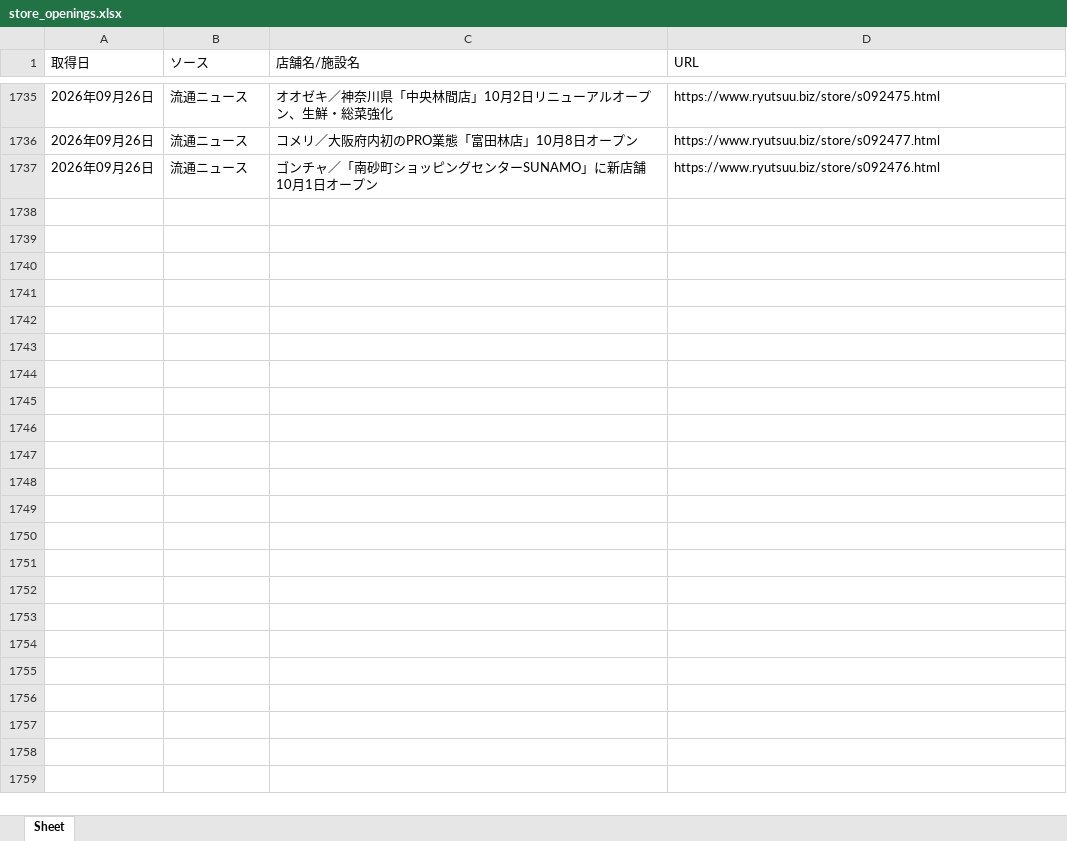
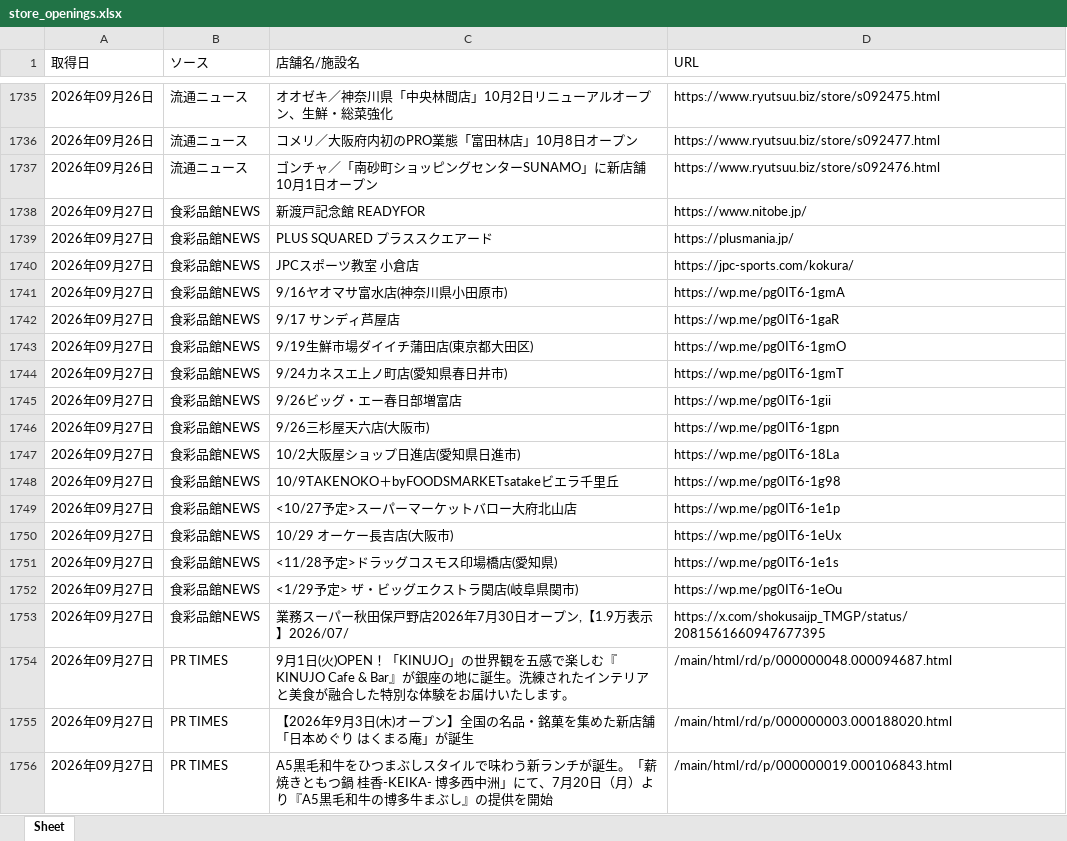
Before and after one commit to yujichan1-hub/newshop_collector, an Excel workbook: data/store_openings.xlsx, sheet Sheet, drawn as a sheet; only a part is shown, gaps mark what is left out; values as stored, in another font and other column widths than the file's, no borders; the diff covers the shown part only; the diff names each change by its address in the sheet, - before the commit and + after, or states it on an @@ line.

```diff
--- a/data/store_openings.xlsx (sheet Sheet)
+++ b/data/store_openings.xlsx (sheet Sheet)
+row 1738: 2026年09月27日 | 食彩品館NEWS | 新渡戸記念館 READYFOR | https://www.nitobe.jp/
+row 1739: 2026年09月27日 | 食彩品館NEWS | PLUS SQUARED プラススクエアード | https://plusmania.jp/
+row 1740: 2026年09月27日 | 食彩品館NEWS | JPCスポーツ教室 小倉店 | https://jpc-sports.com/kokura/
+row 1741: 2026年09月27日 | 食彩品館NEWS | 9/16ヤオマサ富水店(神奈川県小田原市) | https://wp.me/pg0IT6-1gmA
+row 1742: 2026年09月27日 | 食彩品館NEWS | 9/17 サンディ芦屋店 | https://wp.me/pg0IT6-1gaR
+row 1743: 2026年09月27日 | 食彩品館NEWS | 9/19生鮮市場ダイイチ蒲田店(東京都大田区) | https://wp.me/pg0IT6-1gmO
+row 1744: 2026年09月27日 | 食彩品館NEWS | 9/24カネスエ上ノ町店(愛知県春日井市) | https://wp.me/pg0IT6-1gmT
+row 1745: 2026年09月27日 | 食彩品館NEWS | 9/26ビッグ・エー春日部増富店 | https://wp.me/pg0IT6-1gii
+row 1746: 2026年09月27日 | 食彩品館NEWS | 9/26三杉屋天六店(大阪市) | https://wp.me/pg0IT6-1gpn
+row 1747: 2026年09月27日 | 食彩品館NEWS | 10/2大阪屋ショップ日進店(愛知県日進市) | https://wp.me/pg0IT6-18La
+row 1748: 2026年09月27日 | 食彩品館NEWS | 10/9TAKENOKO＋byFOODSMARKETsatakeビエラ千里丘 | https://wp.me/pg0IT6-1g98
+row 1749: 2026年09月27日 | 食彩品館NEWS | <10/27予定>スーパーマーケットバロー大府北山店 | https://wp.me/pg0IT6-1e1p
+row 1750: 2026年09月27日 | 食彩品館NEWS | 10/29 オーケー長吉店(大阪市) | https://wp.me/pg0IT6-1eUx
+row 1751: 2026年09月27日 | 食彩品館NEWS | <11/28予定>ドラッグコスモス印場橋店(愛知県) | https://wp.me/pg0IT6-1e1s
+row 1752: 2026年09月27日 | 食彩品館NEWS | <1/29予定> ザ・ビッグエクストラ関店(岐阜県関市) | https://wp.me/pg0IT6-1eOu
+row 1753: 2026年09月27日 | 食彩品館NEWS | 業務スーパー秋田保戸野店2026年7月30日オープン,【1.9万表示】2026/07/ | https://x.com/shokusaijp_TMGP/status/2081561660947677395
+row 1754: 2026年09月27日 | PR TIMES | 9月1日(火)OPEN！「KINUJO」の世界観を五感で楽しむ『KINUJO Cafe & Bar』が銀座の地に誕生。洗練されたインテリアと美食が融合した特別な体験をお届けいたします。 | /main/html/rd/p/000000048.000094687.html
+row 1755: 2026年09月27日 | PR TIMES | 【2026年9月3日(木)オープン】全国の名品・銘菓を集めた新店舗「日本めぐり はくまる庵」が誕生 | /main/html/rd/p/000000003.000188020.html
+row 1756: 2026年09月27日 | PR TIMES | A5黒毛和牛をひつまぶしスタイルで味わう新ランチが誕生。「薪焼きともつ鍋 桂香-KEIKA- 博多西中洲」にて、7月20日（月）より『A5黒毛和牛の博多牛まぶし』の提供を開始 | /main/html/rd/p/000000019.000106843.html
```
Also changed, not shown: 57 added rows elsewhere in this sheet, 1 other file.
